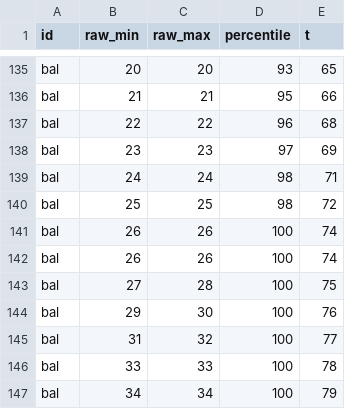
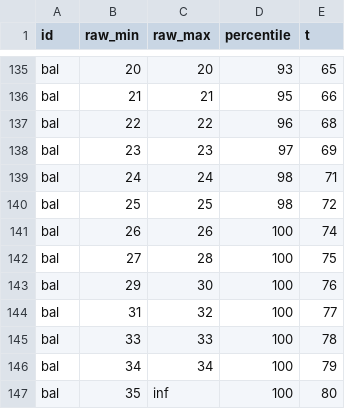
Before and after one commit to brunoroque06/plays, a CSV file: dug/data/spm-home.csv, drawn as a sheet; only a part is shown, gaps mark what is left out; the shorter side is filled out with more unchanged rows.

```diff
--- a/dug/data/spm-home.csv
+++ b/dug/data/spm-home.csv
@@ -141,3 +141,2 @@ bal,25,25,98,72
 bal,26,26,100,74
-bal,26,26,100,74
 bal,27,28,100,75
```
Also changed, not shown: 4 other files.
